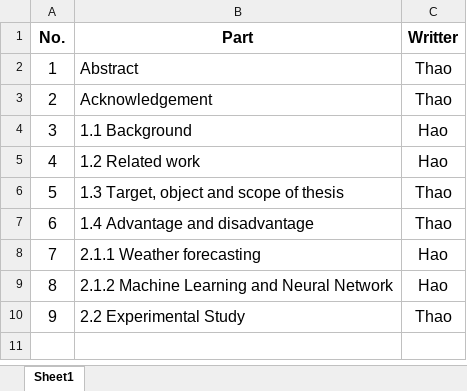
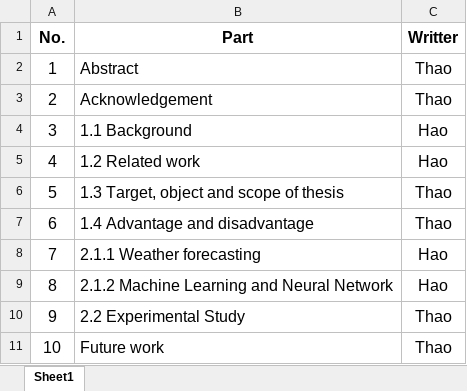
Before and after one commit to nguyenmanhthao996tn/LocalWeatherForecastingSystem, an Excel workbook: Documents/BaoCao/Part_Writter_Note.xlsx, sheet Sheet1, drawn as a sheet; values as stored, in another font and other column widths than the file's, no borders; the diff names each change by its address in the sheet, - before the commit and + after, or states it on an @@ line.

Commit message:
Update: Update information in part writter note that Thao will write Future work part

```diff
--- a/Documents/BaoCao/Part_Writter_Note.xlsx (sheet Sheet1)
+++ b/Documents/BaoCao/Part_Writter_Note.xlsx (sheet Sheet1)
+row 11: 10 | Future work | Thao
```
